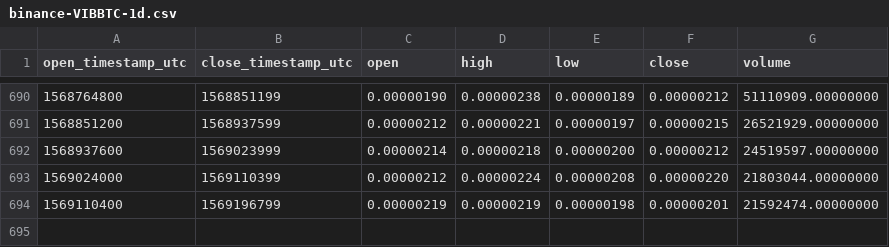
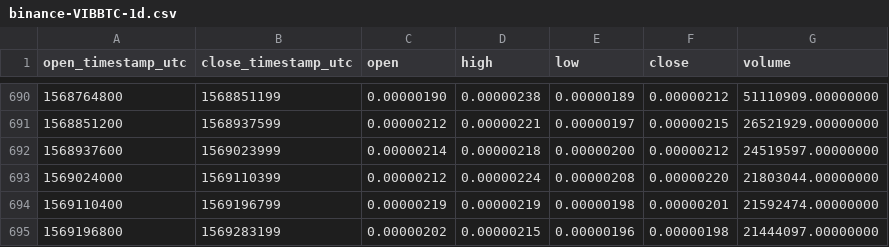
Before and after one commit to cryptobigbro/binance-VIBBTC, a CSV file: binance-VIBBTC-1d.csv, drawn as a sheet; only a part is shown, gaps mark what is left out.

Commit message:
Update OHLCV data.

```diff
--- a/binance-VIBBTC-1d.csv
+++ b/binance-VIBBTC-1d.csv
@@ -694 +694,2 @@ open_timestamp_utc,close_timestamp_utc,open,high,low,close,volume
 1569110400,1569196799,0.00000219,0.00000219,0.00000198,0.00000201,21592474.00000000
+1569196800,1569283199,0.00000202,0.00000215,0.00000196,0.00000198,21444097.00000000
```
Also changed, not shown: 1 other file.
